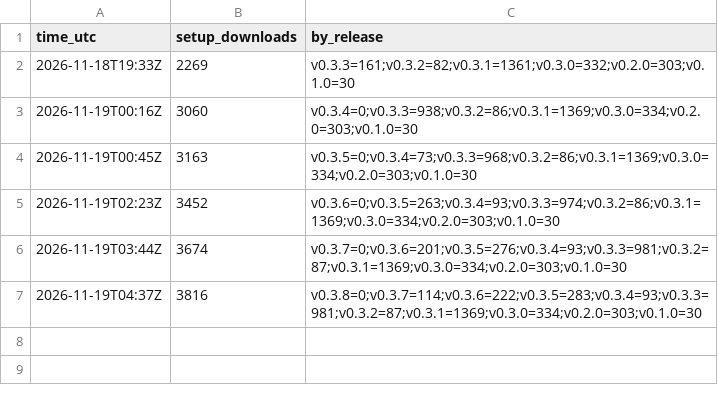
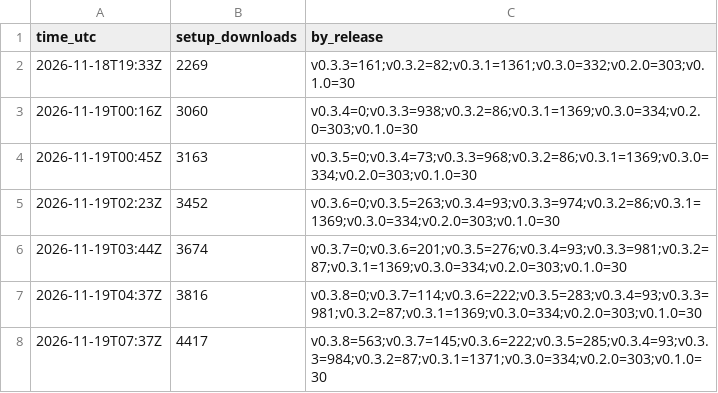
Before and after one commit to KazimeirzOdnowiciel/smoovplay, a CSV file: history.csv, drawn as a sheet; the diff names each change by its address in the sheet, - before the commit and + after, or states it on an @@ line.

```diff
--- a/history.csv
+++ b/history.csv
+row 8: 2026-11-19T07:37Z | 4417 | v0.3.8=563;v0.3.7=145;v0.3.6=222;v0.3.5=285;v0.3.4=93;v0.3.3=984;v0.3.2=87;v0.3.1=1371;v0.3.0=334;v0.2.0=303;v0.1.0=30
```
Also changed, not shown: 1 other file.
